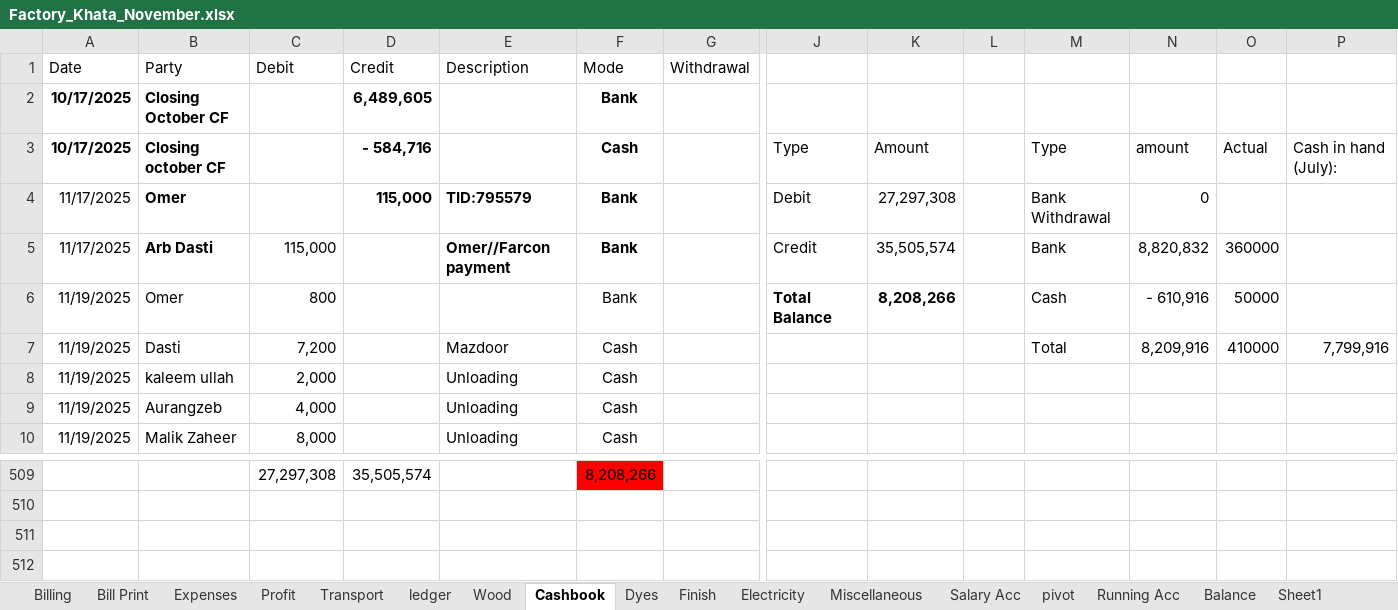
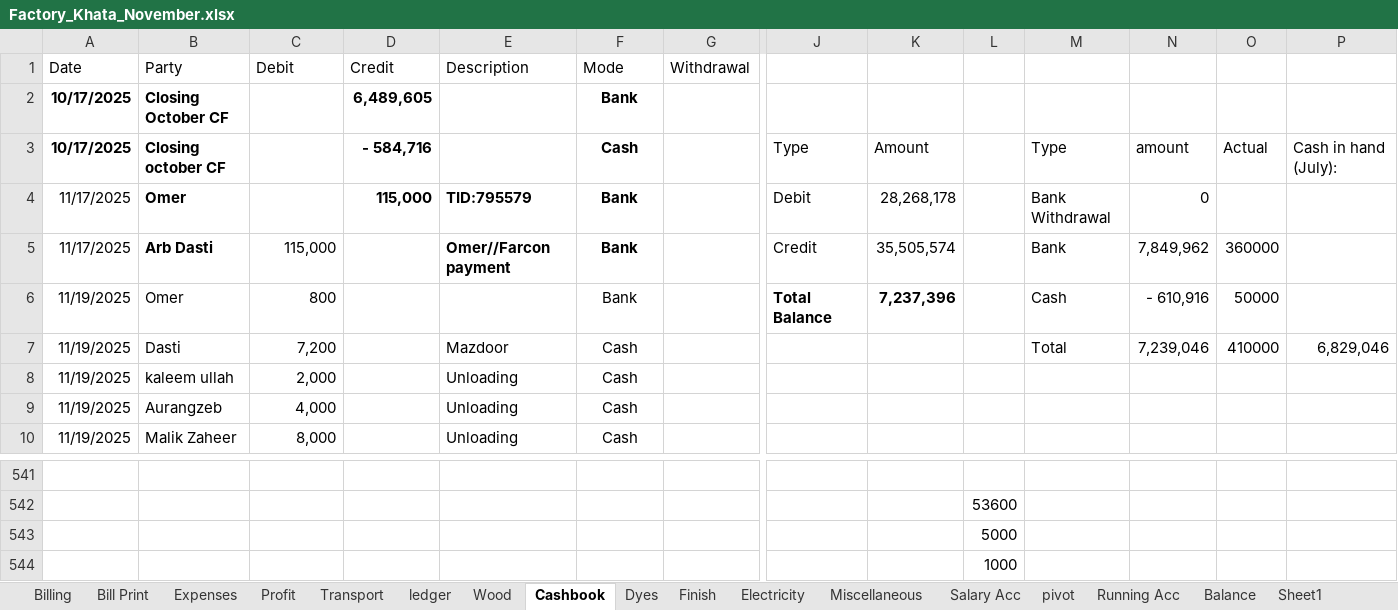
Before and after one commit to omerrazzaq4/AlHamd_Nov, an Excel workbook: Factory_Khata_November.xlsx, sheet Cashbook, drawn as a sheet; only a part is shown, gaps mark what is left out; values as stored, in another font and other column widths than the file's, no borders; charts and pictures and table styles not drawn; addresses are those after the commit; rows hold the shown columns only; the diff covers the shown part only; the diff names each change by its address in the sheet, - before the commit and + after, or states it on an @@ line.

```diff
--- a/Factory_Khata_November.xlsx (sheet Cashbook)
+++ b/Factory_Khata_November.xlsx (sheet Cashbook)
-K4: 27,297,308
+K4: 28,268,178
-N5: 8,820,832
+N5: 7,849,962
-K6: 8,208,266
+K6: 7,237,396
-N7: 8,209,916
+N7: 7,239,046
-P7: 7,799,916
+P7: 6,829,046
-row 541:  |  | 27,297,308 | 35,505,574 |  | 8,208,266
+row 541: (empty)
-F541 fill: #FF0000
+F541 fill: none
+row 542:  |  |  |  |  |  |  |  |  | 53600
+row 543:  |  |  |  |  |  |  |  |  | 5000
+row 544:  |  |  |  |  |  |  |  |  | 1000
```
Also changed, not shown: 32 added rows elsewhere in this sheet, sheet Profit, sheet Expenses.
